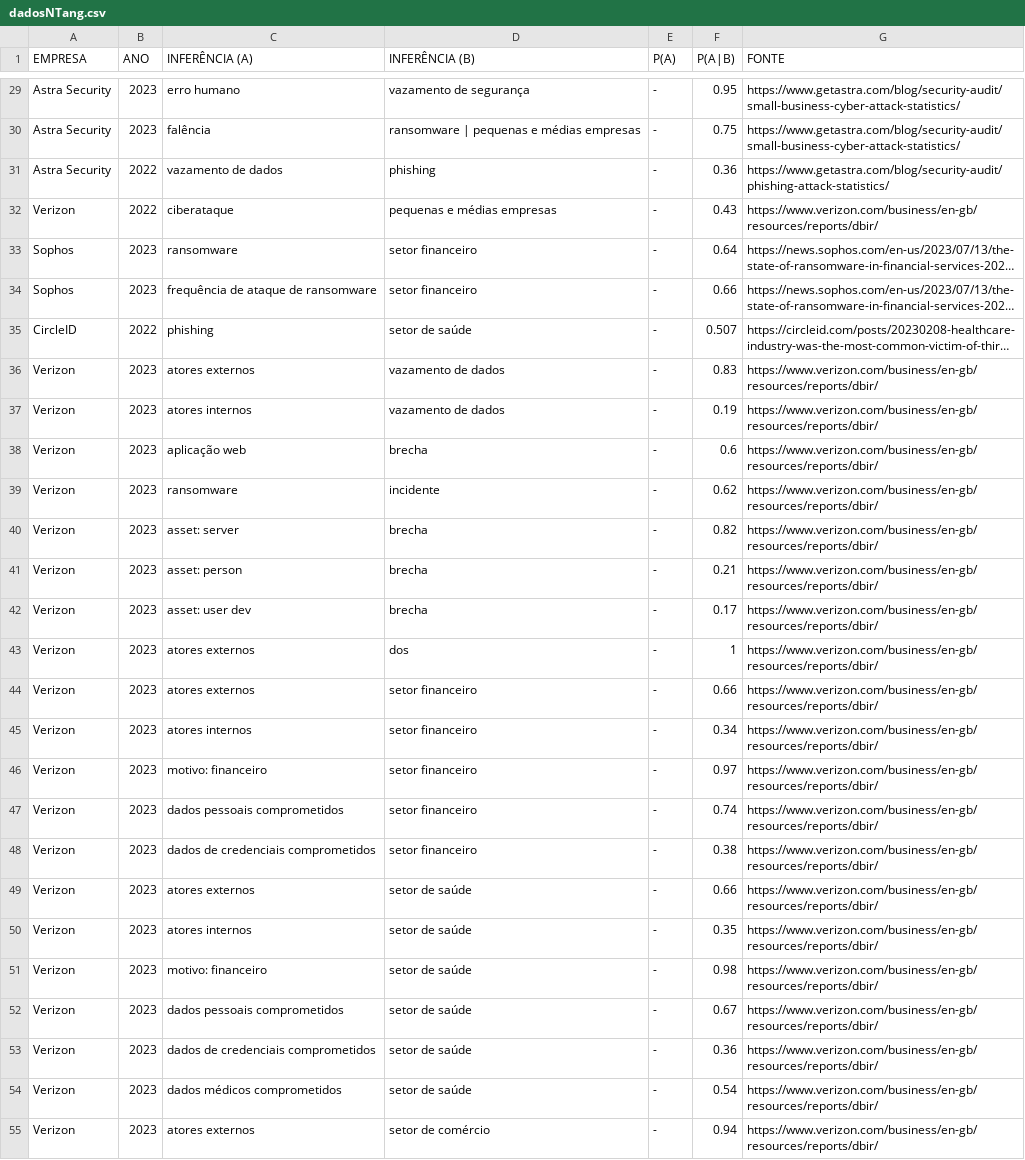
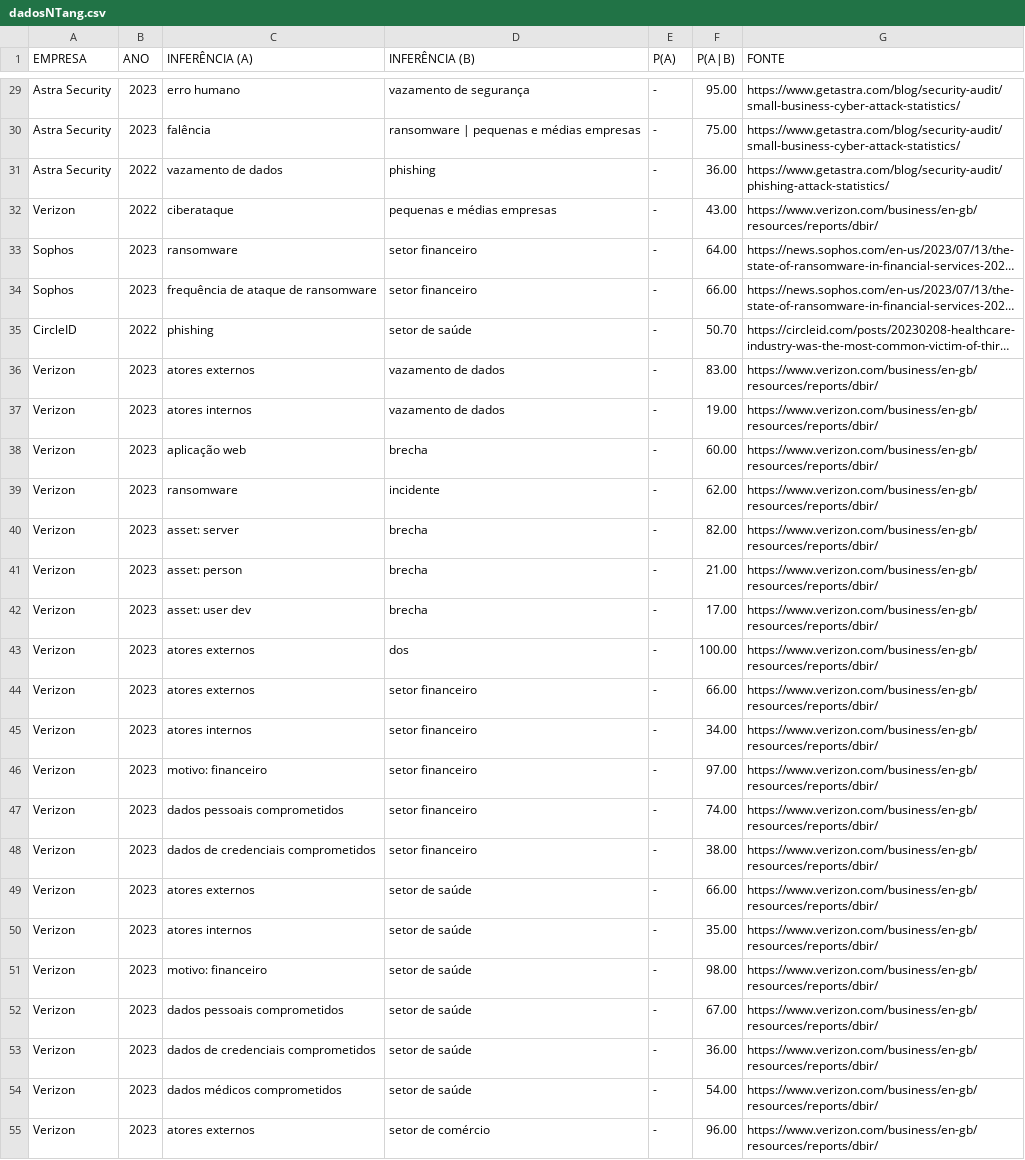
Before and after one commit to JoaoDaviMNunes/Projeto_TCC, a CSV file: dadosNTang.csv, drawn as a sheet; only a part is shown, gaps mark what is left out; long unchanged cells end in …; the diff covers the shown part only; the diff names each change by its address in the sheet, - before the commit and + after, or states it on an @@ line.

```diff
--- a/dadosNTang.csv
+++ b/dadosNTang.csv
-F29 (P(A|B)): 0.95
+F29 (P(A|B)): 95.00
-F30 (P(A|B)): 0.75
+F30 (P(A|B)): 75.00
-F31 (P(A|B)): 0.36
+F31 (P(A|B)): 36.00
-F32 (P(A|B)): 0.43
+F32 (P(A|B)): 43.00
-F33 (P(A|B)): 0.64
+F33 (P(A|B)): 64.00
-F34 (P(A|B)): 0.66
+F34 (P(A|B)): 66.00
-F35 (P(A|B)): 0.507
+F35 (P(A|B)): 50.70
-F36 (P(A|B)): 0.83
+F36 (P(A|B)): 83.00
-F37 (P(A|B)): 0.19
+F37 (P(A|B)): 19.00
-F38 (P(A|B)): 0.6
+F38 (P(A|B)): 60.00
-F39 (P(A|B)): 0.62
+F39 (P(A|B)): 62.00
-F40 (P(A|B)): 0.82
+F40 (P(A|B)): 82.00
-F41 (P(A|B)): 0.21
+F41 (P(A|B)): 21.00
-F42 (P(A|B)): 0.17
+F42 (P(A|B)): 17.00
-F43 (P(A|B)): 1
+F43 (P(A|B)): 100.00
-F44 (P(A|B)): 0.66
+F44 (P(A|B)): 66.00
-F45 (P(A|B)): 0.34
+F45 (P(A|B)): 34.00
-F46 (P(A|B)): 0.97
+F46 (P(A|B)): 97.00
-F47 (P(A|B)): 0.74
+F47 (P(A|B)): 74.00
-F48 (P(A|B)): 0.38
+F48 (P(A|B)): 38.00
-F49 (P(A|B)): 0.66
+F49 (P(A|B)): 66.00
-F50 (P(A|B)): 0.35
+F50 (P(A|B)): 35.00
-F51 (P(A|B)): 0.98
+F51 (P(A|B)): 98.00
-F52 (P(A|B)): 0.67
+F52 (P(A|B)): 67.00
-F53 (P(A|B)): 0.36
+F53 (P(A|B)): 36.00
-F54 (P(A|B)): 0.54
+F54 (P(A|B)): 54.00
-F55 (P(A|B)): 0.94
+F55 (P(A|B)): 96.00
```
Also changed, not shown: 129 edited cells elsewhere in this file, dadosTang.csv, 3 other files.
